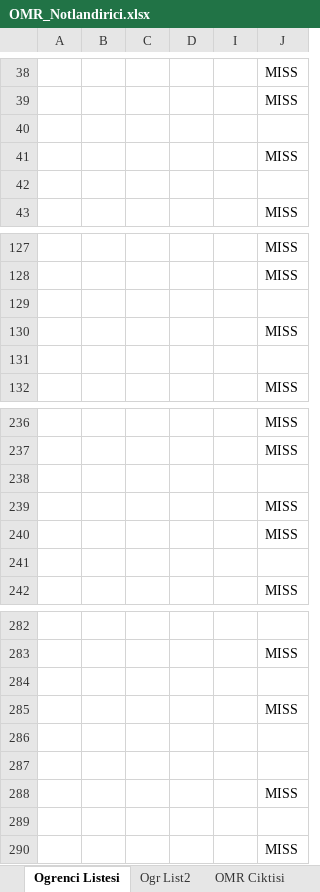
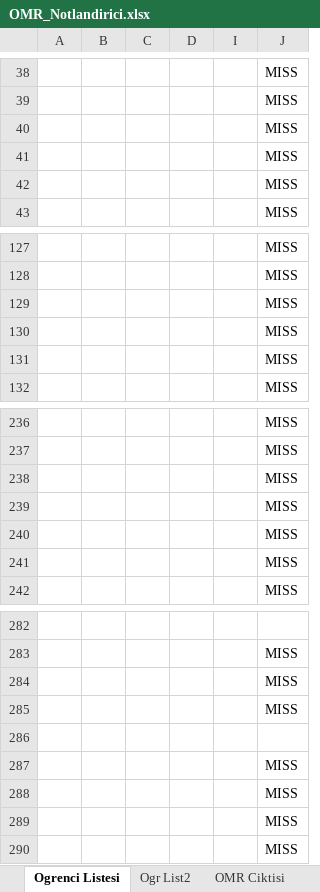
Before and after one commit to orgenbora/OMRChecker, an Excel workbook: inputs/PHYL_Final/OMR_Notlandirici.xlsx, sheet Ogrenci Listesi, drawn as a sheet; only a part is shown, gaps mark what is left out; values as stored, in another font and other column widths than the file's, no cell formats; removed rows and columns are numbered as before the commit, all else as after; the diff covers the shown part only; the diff names each change by its address in the sheet, - before the commit and + after, or states it on an @@ line.

```diff
--- a/inputs/PHYL_Final/OMR_Notlandirici.xlsx (sheet Ogrenci Listesi)
+++ b/inputs/PHYL_Final/OMR_Notlandirici.xlsx (sheet Ogrenci Listesi)
-row 40: (empty)
-J41: (empty)
+J41: MISS
+row 42:  |  |  |  |  | MISS
-row 129: (empty)
-J130: (empty)
+J130: MISS
+row 131:  |  |  |  |  | MISS
-row 238: (empty)
-J240: (empty)
+J240: MISS
+row 241:  |  |  |  |  | MISS
+row 284:  |  |  |  |  | MISS
+row 285:  |  |  |  |  | MISS
-row 286: (empty)
-row 287: (empty)
-J289: (empty)
+J289: MISS
```
Also changed, not shown: 8 edited cells elsewhere in this sheet, sheet Ogr List2, cell formats, formulas that keep their value.
